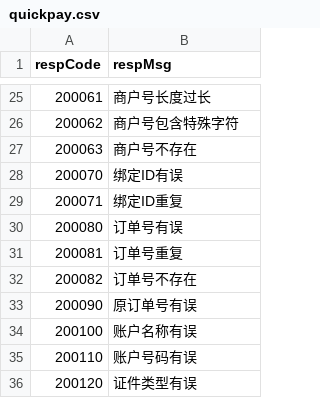
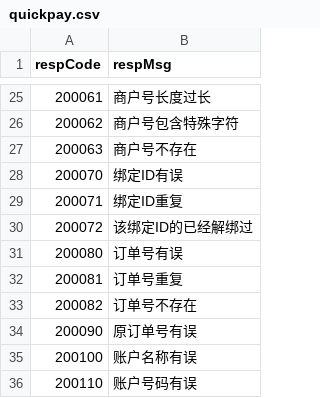
Before and after one commit to mamh-mixed/android-demos, a CSV file: data/quickpay.csv, drawn as a sheet; only a part is shown, gaps mark what is left out; the shorter side is filled out with more unchanged rows; the diff names each change by its address in the sheet, - before the commit and + after, or states it on an @@ line.

```diff
--- a/data/quickpay.csv
+++ b/data/quickpay.csv
+row 30: 200072 | 该绑定ID的已经解绑过
```
Also changed, not shown: 14 other files.
